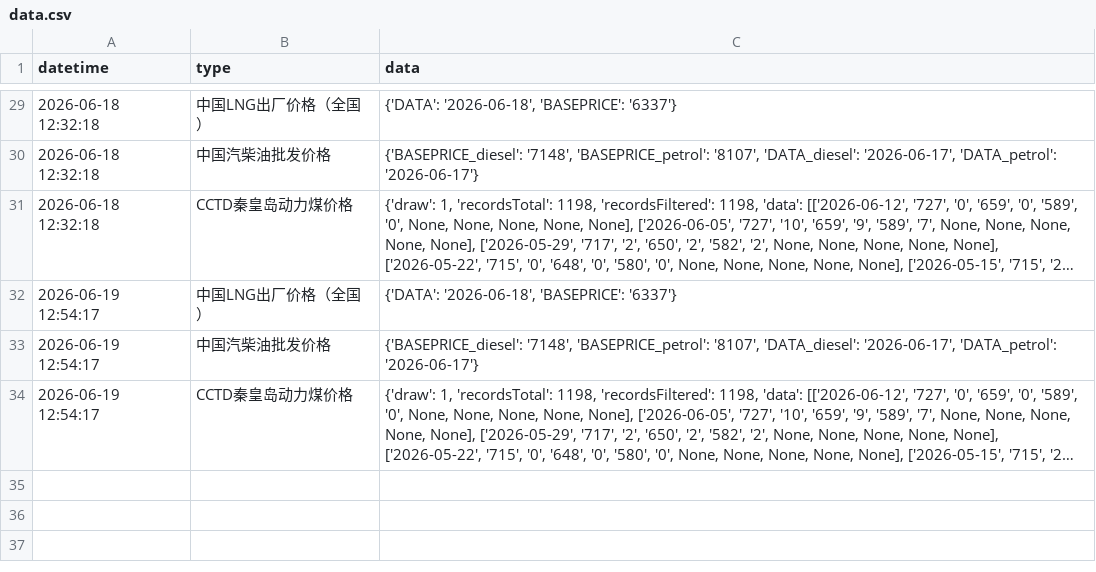
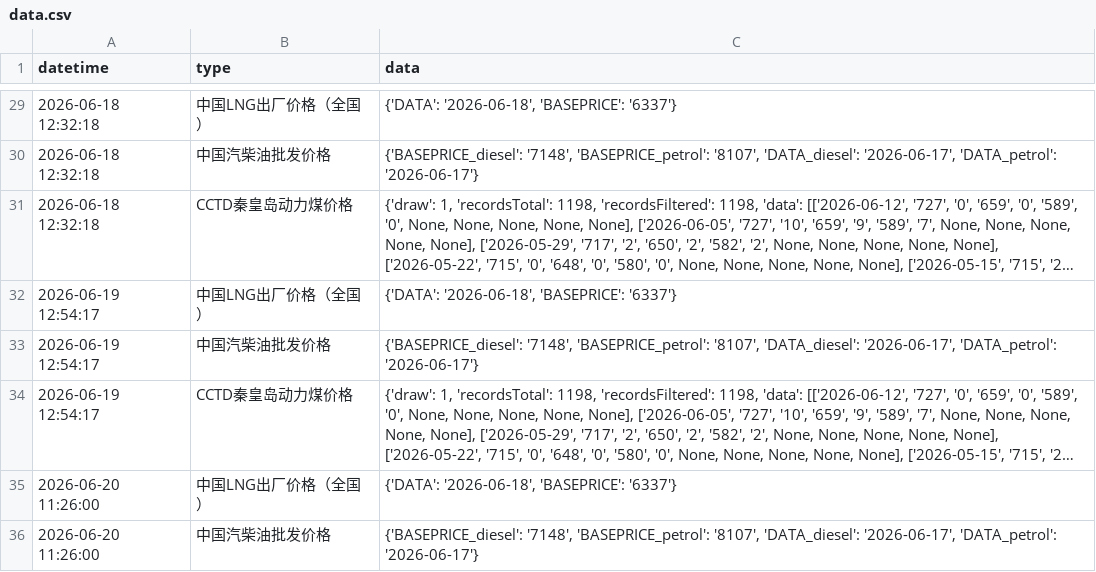
Before and after one commit to xuwq93/energyPrice-spider, a CSV file: data.csv, drawn as a sheet; only a part is shown, gaps mark what is left out; long unchanged cells end in …; the diff covers the shown part only; the diff names each change by its address in the sheet, - before the commit and + after, or states it on an @@ line.

```diff
--- a/data.csv
+++ b/data.csv
+row 35: 2026-06-20 11:26:00 | 中国LNG出厂价格（全国） | {'DATA': '2026-06-18', 'BASEPRICE': '6337'}
+row 36: 2026-06-20 11:26:00 | 中国汽柴油批发价格 | {'BASEPRICE_diesel': '7148', 'BASEPRICE_petrol': '8107', 'DATA_diesel': '2026-06-17', 'DATA_petrol': '2026-06-17'}
```
Also changed, not shown: 1 added row elsewhere in this file.
